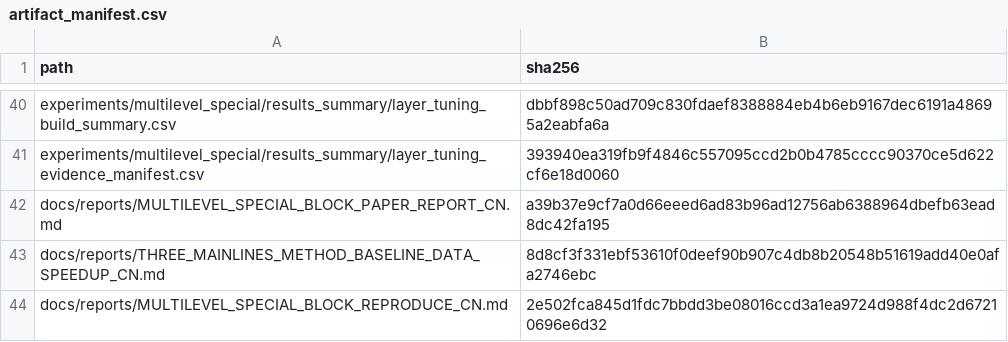
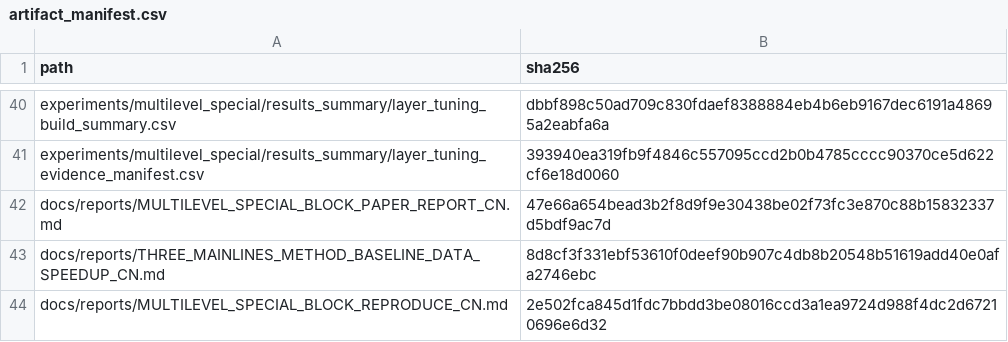
Before and after one commit to panjd123/FilterVectorCode_refactor, a CSV file: experiments/multilevel_special/results_summary/artifact_manifest.csv, drawn as a sheet; only a part is shown, gaps mark what is left out.

Commit message:
Refresh report artifact hash

```diff
--- a/experiments/multilevel_special/results_summary/artifact_manifest.csv
+++ b/experiments/multilevel_special/results_summary/artifact_manifest.csv
@@ -41,3 +41,3 @@ experiments/multilevel_special/results_summary/layer_tuning_build_summary.csv,db
 experiments/multilevel_special/results_summary/layer_tuning_evidence_manifest.csv,393940ea319fb9f4846c557095ccd2b0b4785cccc90370ce5d622cf6e18d0060
-docs/reports/MULTILEVEL_SPECIAL_BLOCK_PAPER_REPORT_CN.md,a39b37e9cf7a0d66eeed6ad83b96ad12756ab6388964dbefb63ead8dc42fa195
+docs/reports/MULTILEVEL_SPECIAL_BLOCK_PAPER_REPORT_CN.md,47e66a654bead3b2f8d9f9e30438be02f73fc3e870c88b15832337d5bdf9ac7d
 docs/reports/THREE_MAINLINES_METHOD_BASELINE_DATA_SPEEDUP_CN.md,8d8cf3f331ebf53610f0deef90b907c4db8b20548b51619add40e0afa2746ebc
```
